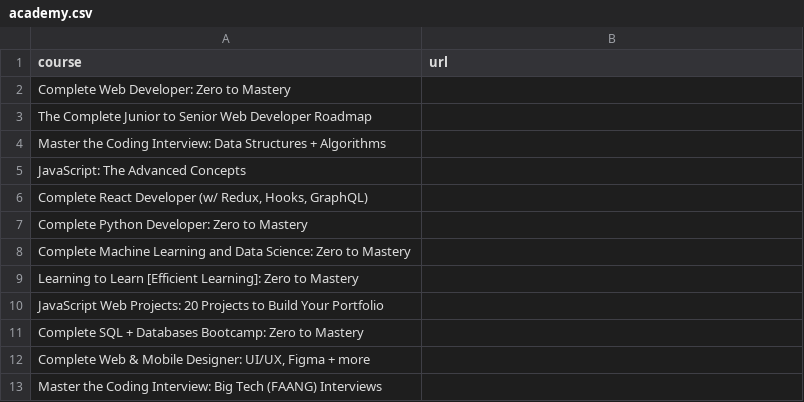
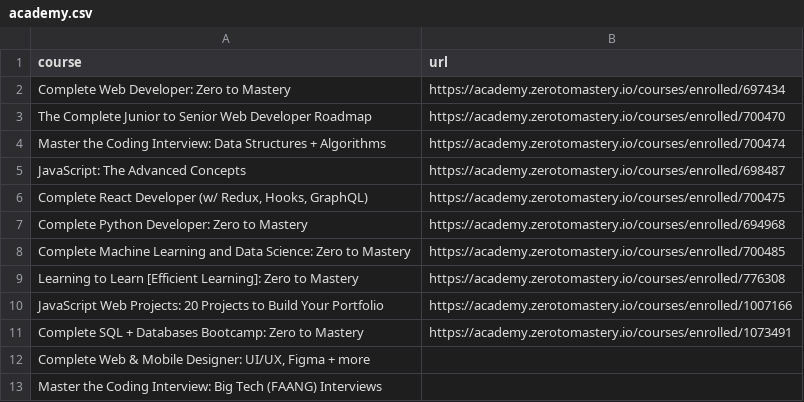
Before and after one commit to markodowd/zero-to-mastery-links, a CSV file: academy.csv, drawn as a sheet; only a part is shown.

Commit message:
feat: 1-10

```diff
--- a/academy.csv
+++ b/academy.csv
@@ -1,12 +1,12 @@
 course,url
-Complete Web Developer: Zero to Mastery,
-The Complete Junior to Senior Web Developer Roadmap,
-Master the Coding Interview: Data Structures + Algorithms,
-JavaScript: The Advanced Concepts,
-"Complete React Developer (w/ Redux, Hooks, GraphQL)",
-Complete Python Developer: Zero to Mastery,
-Complete Machine Learning and Data Science: Zero to Mastery,
-Learning to Learn [Efficient Learning]: Zero to Mastery,
-JavaScript Web Projects: 20 Projects to Build Your Portfolio,
-Complete SQL + Databases Bootcamp: Zero to Mastery,
+Complete Web Developer: Zero to Mastery,https://academy.zerotomastery.io/courses/enrolled/697434
+The Complete Junior to Senior Web Developer Roadmap,https://academy.zerotomastery.io/courses/enrolled/700470
+Master the Coding Interview: Data Structures + Algorithms,https://academy.zerotomastery.io/courses/enrolled/700474
+JavaScript: The Advanced Concepts,https://academy.zerotomastery.io/courses/enrolled/698487
+"Complete React Developer (w/ Redux, Hooks, GraphQL)",https://academy.zerotomastery.io/courses/enrolled/700475
+Complete Python Developer: Zero to Mastery,https://academy.zerotomastery.io/courses/enrolled/694968
+Complete Machine Learning and Data Science: Zero to Mastery,https://academy.zerotomastery.io/courses/enrolled/700485
+Learning to Learn [Efficient Learning]: Zero to Mastery,https://academy.zerotomastery.io/courses/enrolled/776308
+JavaScript Web Projects: 20 Projects to Build Your Portfolio,https://academy.zerotomastery.io/courses/enrolled/1007166
+Complete SQL + Databases Bootcamp: Zero to Mastery,https://academy.zerotomastery.io/courses/enrolled/1073491
 "Complete Web & Mobile Designer: UI/UX, Figma + more",
```
